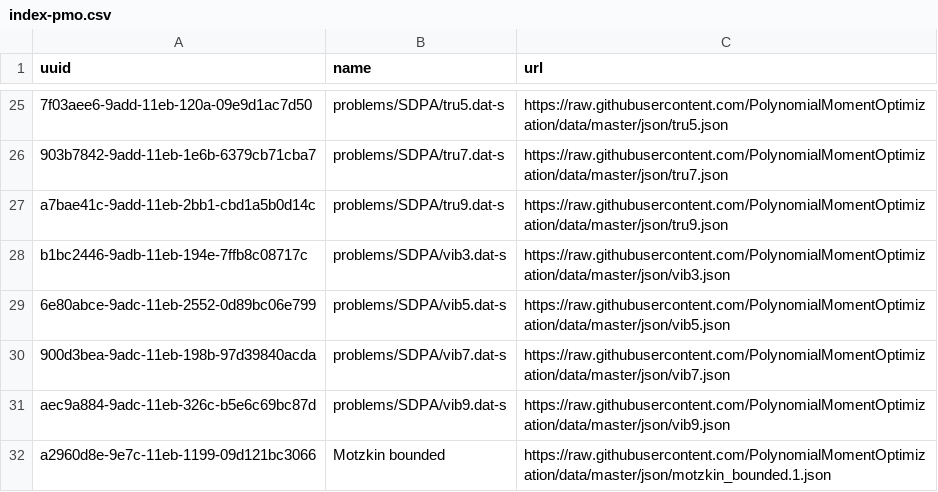
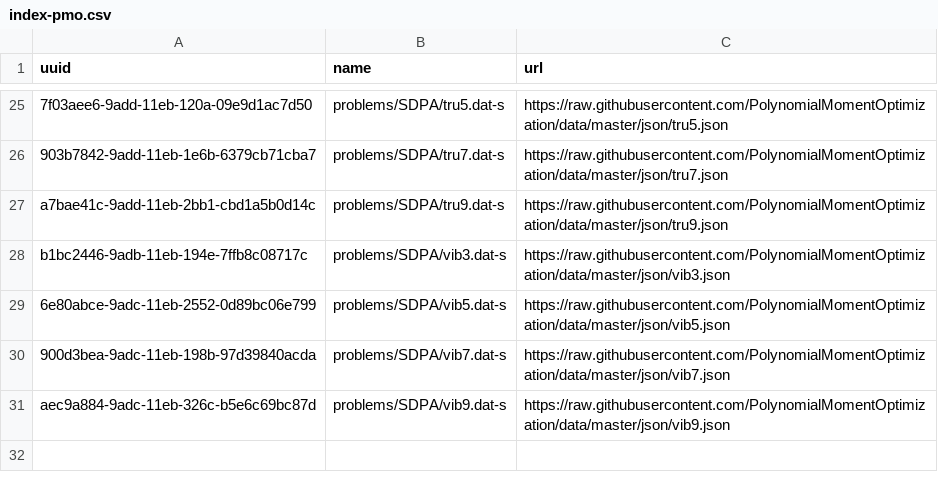
Before and after one commit to PolynomialMomentOptimization/data, a CSV file: registries/index-pmo.csv, drawn as a sheet; only a part is shown, gaps mark what is left out.

Commit message:
rm motzkin_bounded.1.json

```diff
--- a/registries/index-pmo.csv
+++ b/registries/index-pmo.csv
@@ -31,2 +31 @@ b1bc2446-9adb-11eb-194e-7ffb8c08717c,problems/SDPA/vib3.dat-s,https://raw.github
 aec9a884-9adc-11eb-326c-b5e6c69bc87d,problems/SDPA/vib9.dat-s,https://raw.githubusercontent.com/PolynomialMomentOptimization/data/master/json/vib9.json
-a2960d8e-9e7c-11eb-1199-09d121bc3066,Motzkin bounded,https://raw.githubusercontent.com/PolynomialMomentOptimization/data/master/json/motzkin_bounded.1.json
```
Also changed, not shown: 1 other file.
